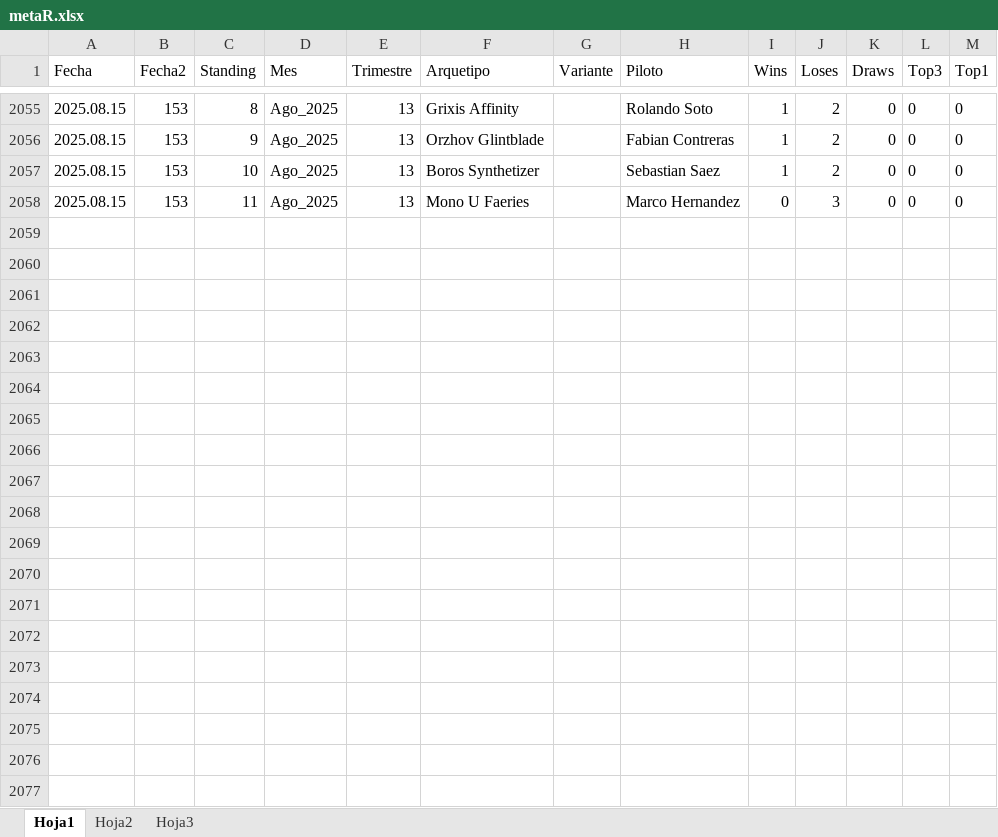
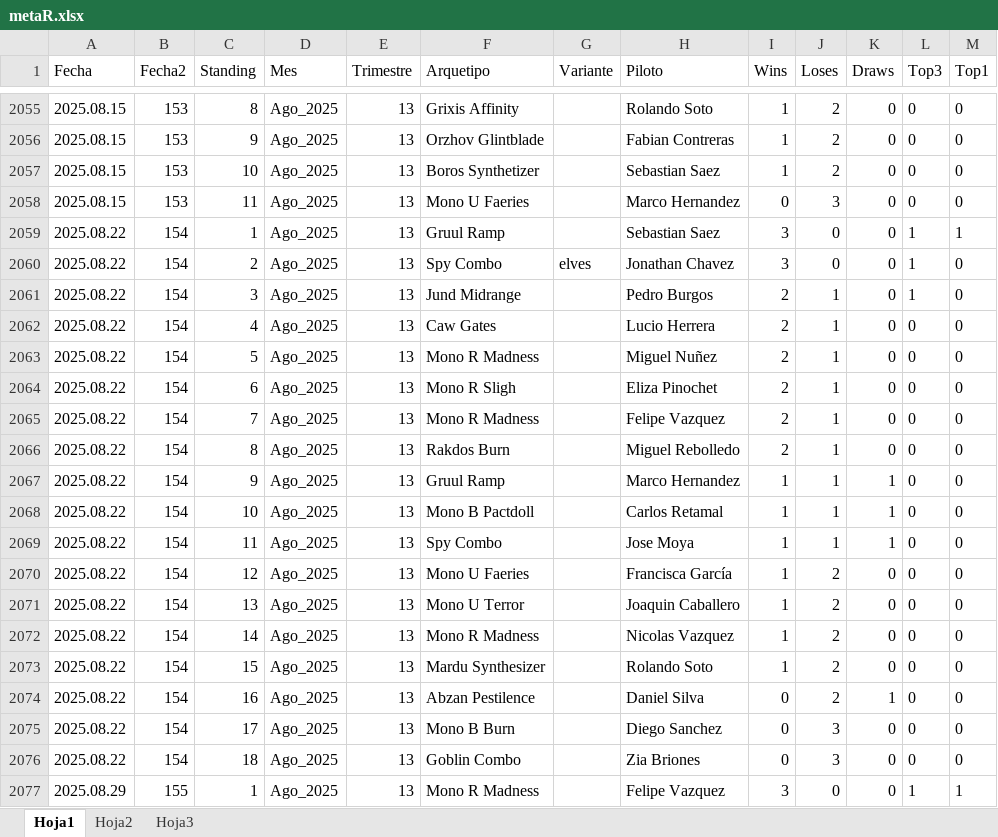
Before and after one commit to Fjilberto/metagame, an Excel workbook: metaR.xlsx, sheet Hoja1, drawn as a sheet; only a part is shown, gaps mark what is left out; values as stored, in another font and other column widths than the file's, no borders; the diff covers the shown part only; the diff names each change by its address in the sheet, - before the commit and + after, or states it on an @@ line.

Commit message:
new data

```diff
--- a/metaR.xlsx (sheet Hoja1)
+++ b/metaR.xlsx (sheet Hoja1)
+row 2059: 2025.08.22 | 154 | 1 | Ago_2025 | 13 | Gruul Ramp |  | Sebastian Saez | 3 | 0 | 0 | 1 | 1
+row 2060: 2025.08.22 | 154 | 2 | Ago_2025 | 13 | Spy Combo | elves | Jonathan Chavez | 3 | 0 | 0 | 1 | 0
+row 2061: 2025.08.22 | 154 | 3 | Ago_2025 | 13 | Jund Midrange |  | Pedro Burgos | 2 | 1 | 0 | 1 | 0
+row 2062: 2025.08.22 | 154 | 4 | Ago_2025 | 13 | Caw Gates |  | Lucio Herrera | 2 | 1 | 0 | 0 | 0
+row 2063: 2025.08.22 | 154 | 5 | Ago_2025 | 13 | Mono R Madness |  | Miguel Nuñez | 2 | 1 | 0 | 0 | 0
+row 2064: 2025.08.22 | 154 | 6 | Ago_2025 | 13 | Mono R Sligh |  | Eliza Pinochet | 2 | 1 | 0 | 0 | 0
+row 2065: 2025.08.22 | 154 | 7 | Ago_2025 | 13 | Mono R Madness |  | Felipe Vazquez | 2 | 1 | 0 | 0 | 0
+row 2066: 2025.08.22 | 154 | 8 | Ago_2025 | 13 | Rakdos Burn |  | Miguel Rebolledo | 2 | 1 | 0 | 0 | 0
+row 2067: 2025.08.22 | 154 | 9 | Ago_2025 | 13 | Gruul Ramp |  | Marco Hernandez | 1 | 1 | 1 | 0 | 0
+row 2068: 2025.08.22 | 154 | 10 | Ago_2025 | 13 | Mono B Pactdoll |  | Carlos Retamal | 1 | 1 | 1 | 0 | 0
+row 2069: 2025.08.22 | 154 | 11 | Ago_2025 | 13 | Spy Combo |  | Jose Moya | 1 | 1 | 1 | 0 | 0
+row 2070: 2025.08.22 | 154 | 12 | Ago_2025 | 13 | Mono U Faeries |  | Francisca García | 1 | 2 | 0 | 0 | 0
+row 2071: 2025.08.22 | 154 | 13 | Ago_2025 | 13 | Mono U Terror |  | Joaquin Caballero | 1 | 2 | 0 | 0 | 0
+row 2072: 2025.08.22 | 154 | 14 | Ago_2025 | 13 | Mono R Madness |  | Nicolas Vazquez | 1 | 2 | 0 | 0 | 0
+row 2073: 2025.08.22 | 154 | 15 | Ago_2025 | 13 | Mardu Synthesizer |  | Rolando Soto | 1 | 2 | 0 | 0 | 0
+row 2074: 2025.08.22 | 154 | 16 | Ago_2025 | 13 | Abzan Pestilence |  | Daniel Silva | 0 | 2 | 1 | 0 | 0
+row 2075: 2025.08.22 | 154 | 17 | Ago_2025 | 13 | Mono B Burn |  | Diego Sanchez | 0 | 3 | 0 | 0 | 0
+row 2076: 2025.08.22 | 154 | 18 | Ago_2025 | 13 | Goblin Combo |  | Zia Briones | 0 | 3 | 0 | 0 | 0
+row 2077: 2025.08.29 | 155 | 1 | Ago_2025 | 13 | Mono R Madness |  | Felipe Vazquez | 3 | 0 | 0 | 1 | 1
```
Also changed, not shown: 14 added rows and 1 edited cell elsewhere in this sheet, cruces.xlsx.
